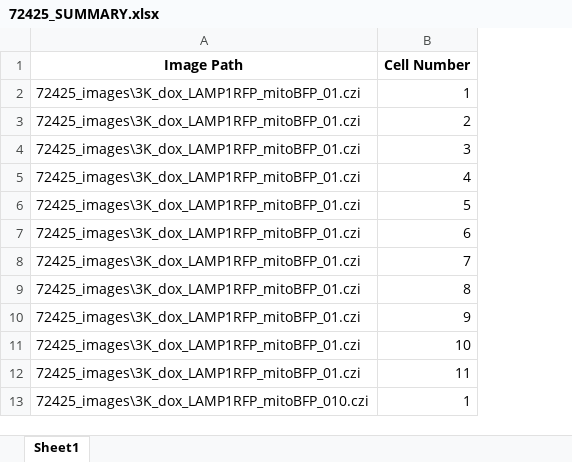
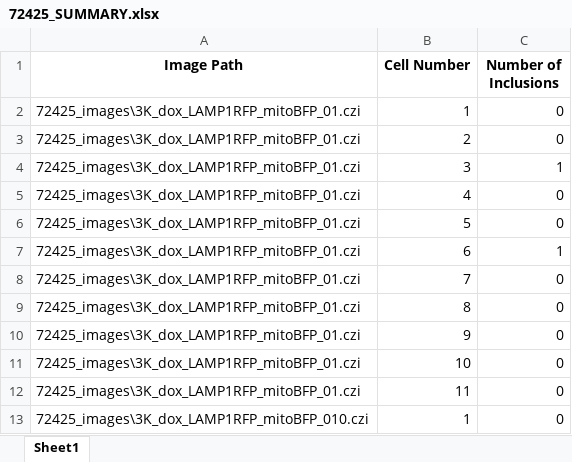
Before and after one commit to eleannakara/Kara-Lab, an Excel workbook: synuclein_inclusion_biogenesis_2024/image_analysis/mitophagy/72425_SUMMARY.xlsx, sheet Sheet1, drawn as a sheet; only a part is shown; values as stored, in another font and other column widths than the file's, no borders; the diff names each change by its address in the sheet, - before the commit and + after, or states it on an @@ line.

```diff
--- a/synuclein_inclusion_biogenesis_2024/image_analysis/mitophagy/72425_SUMMARY.xlsx (sheet Sheet1)
+++ b/synuclein_inclusion_biogenesis_2024/image_analysis/mitophagy/72425_SUMMARY.xlsx (sheet Sheet1)
+column C (Number of Inclusions), rows 2-13: 0 | 0 | 1 | 0 | 0 | 1 | 0 | 0 | 0 | 0 | 0 | 0
```
Also changed, not shown: 1 other file.
